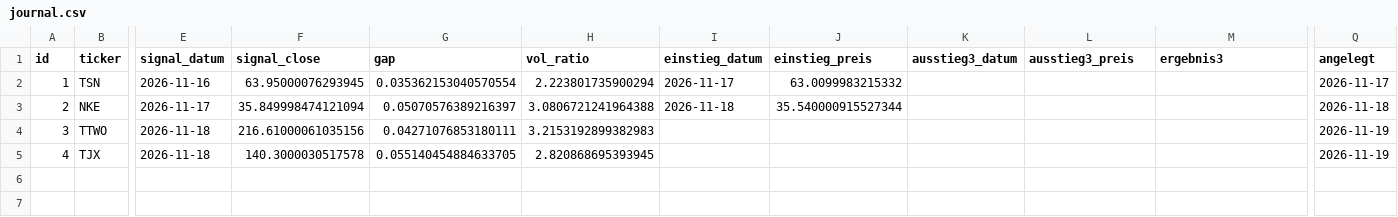
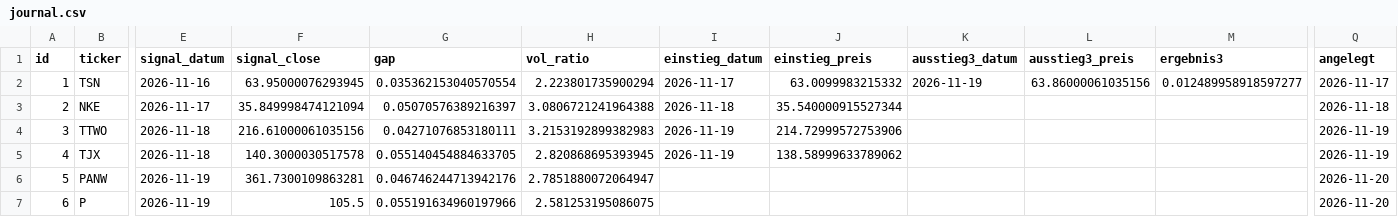
Before and after one commit to lk2702/tradespot, a CSV file: data/journal.csv, drawn as a sheet; only a part is shown, gaps mark what is left out; rows hold the shown columns only; the diff names each change by its address in the sheet, - before the commit and + after, or states it on an @@ line.

```diff
--- a/data/journal.csv
+++ b/data/journal.csv
-K2 (ausstieg3_datum): (empty)
+K2 (ausstieg3_datum): 2026-11-19
-L2 (ausstieg3_preis): (empty)
+L2 (ausstieg3_preis): 63.86000061035156
-M2 (ergebnis3): (empty)
+M2 (ergebnis3): 0.012489958918597277
-I4:I5 (einstieg_datum): (empty)
+I4:I5 (einstieg_datum): 2026-11-19
-J4 (einstieg_preis): (empty)
+J4 (einstieg_preis): 214.72999572753906
-J5 (einstieg_preis): (empty)
+J5 (einstieg_preis): 138.58999633789062
+row 6: 5 | PANW | 2026-11-19 | 361.7300109863281 | 0.046746244713942176 | 2.7851880072064947 |  |  |  |  |  | 2026-11-20
+row 7: 6 | P | 2026-11-19 | 105.5 | 0.055191634960197966 | 2.581253195086075 |  |  |  |  |  | 2026-11-20
```
Also changed, not shown: 1 other file.
